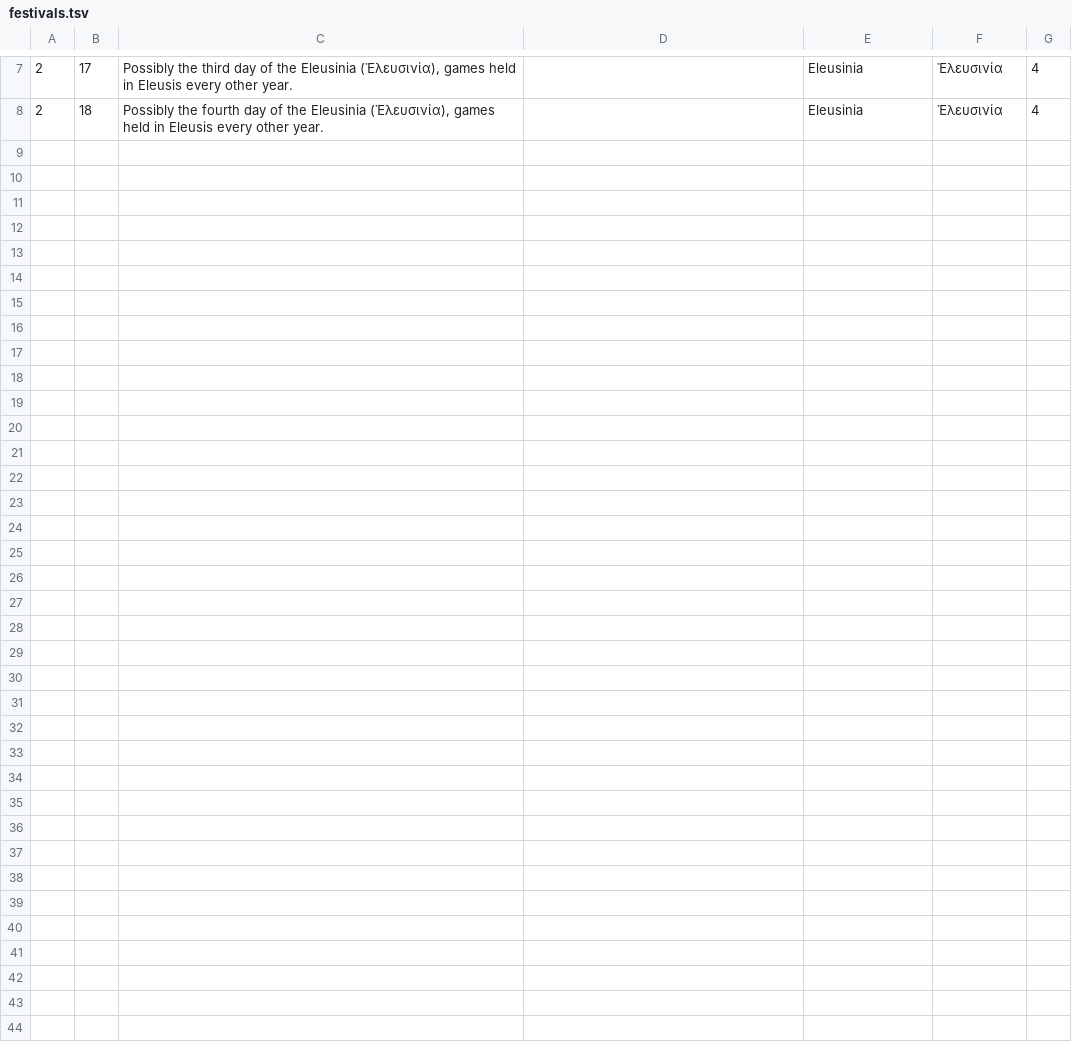
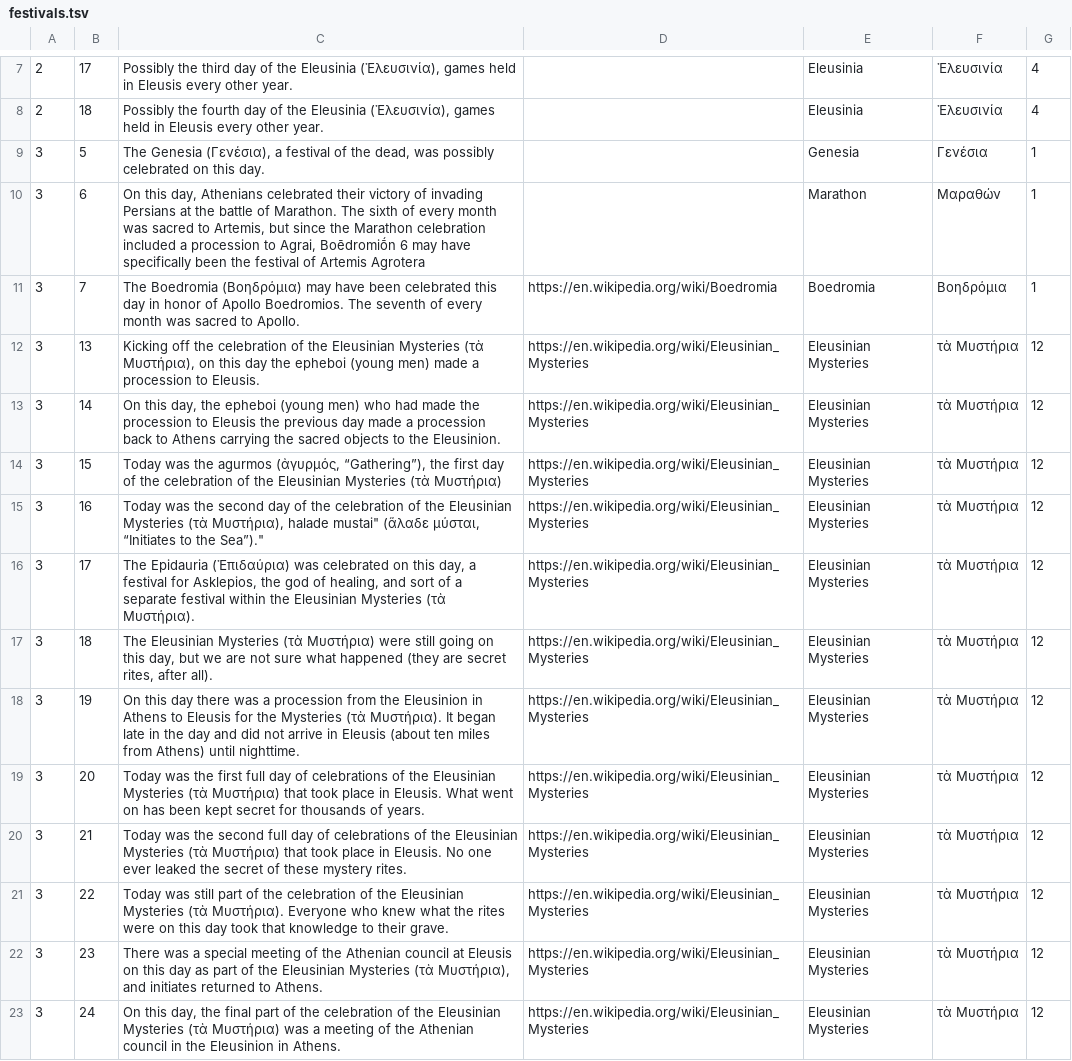
Before and after one commit to seanredmond/hemerologion-bot, a TSV file: festivals.tsv, drawn as a sheet; only a part is shown, gaps mark what is left out.

Commit message:
Add Boedromion

```diff
--- a/festivals.tsv
+++ b/festivals.tsv
@@ -8 +8,16 @@
 2	18	"Possibly the fourth day of the Eleusinia (Ἐλευσινία), games held in Eleusis every other year."		"Eleusinia"	"Ἐλευσινία"	4
+3	5	"The Genesia (Γενέσια), a festival of the dead, was possibly celebrated on this day."		"Genesia"	"Γενέσια"	1
+3	6	"On this day, Athenians celebrated their victory of invading Persians at the battle of Marathon. The sixth of every month was sacred to Artemis, but since the Marathon celebration included a procession to Agrai,  Boēdromiṓn 6 may have specifically been the festival of Artemis Agrotera"		"Marathon"	"Μαραθών"	1
+3	7	"The Boedromia (Βοηδρόμια) may have been celebrated this day in honor of Apollo Boedromios. The seventh of every month was sacred to Apollo."	"https://en.wikipedia.org/wiki/Boedromia"	"Boedromia"	"Βοηδρόμια"	1
+3	13	"Kicking off the celebration of the Eleusinian Mysteries (τὰ Μυστήρια), on this day the epheboi (young men) made a procession to Eleusis."	"https://en.wikipedia.org/wiki/Eleusinian_Mysteries"	"Eleusinian Mysteries"	"τὰ Μυστήρια"	12
+3	14	"On this day, the epheboi (young men) who had made the procession to Eleusis the previous day made a procession back to Athens carrying the sacred objects to the Eleusinion."	"https://en.wikipedia.org/wiki/Eleusinian_Mysteries"	"Eleusinian Mysteries"	"τὰ Μυστήρια"	12
+3	15	"Today was the agurmos (ἀγυρμός, “Gathering”), the first day of the celebration of the Eleusinian Mysteries (τὰ Μυστήρια)"	"https://en.wikipedia.org/wiki/Eleusinian_Mysteries"	"Eleusinian Mysteries"	"τὰ Μυστήρια"	12
+3	16	"Today was the second day of the celebration of the Eleusinian Mysteries (τὰ Μυστήρια), "halade mustai" (ἅλαδε μύσται, “Initiates to the Sea”)."	"https://en.wikipedia.org/wiki/Eleusinian_Mysteries"	"Eleusinian Mysteries"	"τὰ Μυστήρια"	12
+3	17	"The Epidauria (Ἐπιδαύρια) was celebrated on this day, a festival for Asklepios, the god of healing, and sort of a separate festival within the Eleusinian Mysteries (τὰ Μυστήρια)."	"https://en.wikipedia.org/wiki/Eleusinian_Mysteries"	"Eleusinian Mysteries"	"τὰ Μυστήρια"	12
+3	18	"The Eleusinian Mysteries (τὰ Μυστήρια) were still going on this day, but we are not sure what happened (they are secret rites, after all)."	"https://en.wikipedia.org/wiki/Eleusinian_Mysteries"	"Eleusinian Mysteries"	"τὰ Μυστήρια"	12
+3	19	"On this day there was a procession from the Eleusinion in Athens to Eleusis for the Mysteries (τὰ Μυστήρια). It began late in the day and did not arrive in Eleusis (about ten miles from Athens) until nighttime."	"https://en.wikipedia.org/wiki/Eleusinian_Mysteries"	"Eleusinian Mysteries"	"τὰ Μυστήρια"	12
+3	20	"Today was the first full day of celebrations of the Eleusinian Mysteries (τὰ Μυστήρια) that took place in Eleusis. What went on has been kept secret for thousands of years."	"https://en.wikipedia.org/wiki/Eleusinian_Mysteries"	"Eleusinian Mysteries"	"τὰ Μυστήρια"	12
+3	21	"Today was the second full day of celebrations of the Eleusinian Mysteries (τὰ Μυστήρια) that took place in Eleusis. No one ever leaked the secret of these mystery rites."	"https://en.wikipedia.org/wiki/Eleusinian_Mysteries"	"Eleusinian Mysteries"	"τὰ Μυστήρια"	12
+3	22	"Today was still part of the celebration of the Eleusinian Mysteries (τὰ Μυστήρια). Everyone who knew what the rites were on this day took that knowledge to their grave."	"https://en.wikipedia.org/wiki/Eleusinian_Mysteries"	"Eleusinian Mysteries"	"τὰ Μυστήρια"	12
+3	23	"There was a special meeting of the Athenian council at Eleusis on this day as part of the Eleusinian Mysteries (τὰ Μυστήρια), and initiates returned to Athens."	"https://en.wikipedia.org/wiki/Eleusinian_Mysteries"	"Eleusinian Mysteries"	"τὰ Μυστήρια"	12
+3	24	"On this day, the final part of the celebration of the Eleusinian Mysteries (τὰ Μυστήρια) was a meeting of the Athenian council in the Eleusinion in Athens."	"https://en.wikipedia.org/wiki/Eleusinian_Mysteries"	"Eleusinian Mysteries"	"τὰ Μυστήρια"	12
```
